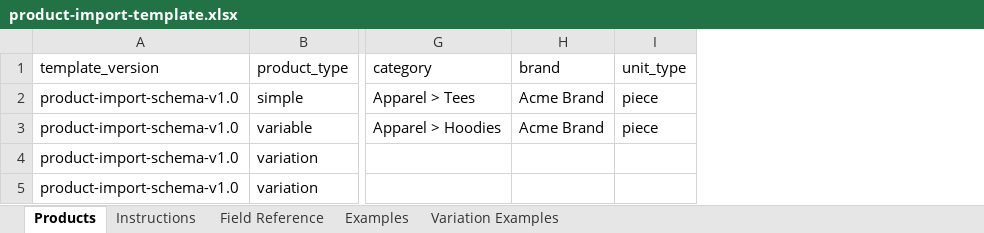
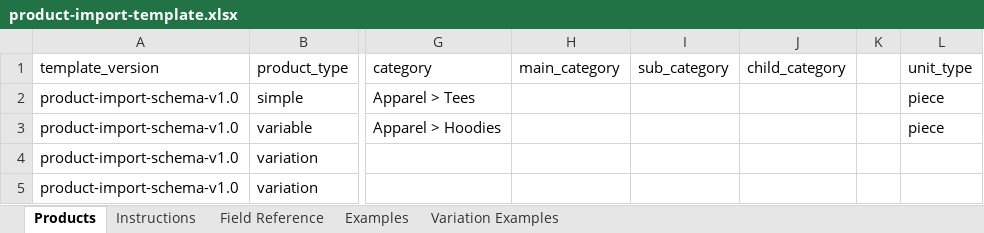
Before and after one commit to neerajsinghfartiyal/reusable-ecommerce-backend, an Excel workbook: src/templates/product-import-template.xlsx, sheet Products, drawn as a sheet; only a part is shown, gaps mark what is left out; values as stored, in another font and other column widths than the file's, no borders; removed rows and columns are numbered as before the commit, all else as after; the diff names each change by its address in the sheet, - before the commit and + after, or states it on an @@ line.

```diff
--- a/src/templates/product-import-template.xlsx (sheet Products)
+++ b/src/templates/product-import-template.xlsx (sheet Products)
-column H (brand), rows 2-3: Acme Brand | Acme Brand
+column H (main_category), empty
+column I (sub_category), empty
+column J (child_category), empty
+column K, empty
```
Also changed, not shown: sheet Field Reference, sheet Examples, sheet Variation Examples, sheet Instructions, 28 other files.
